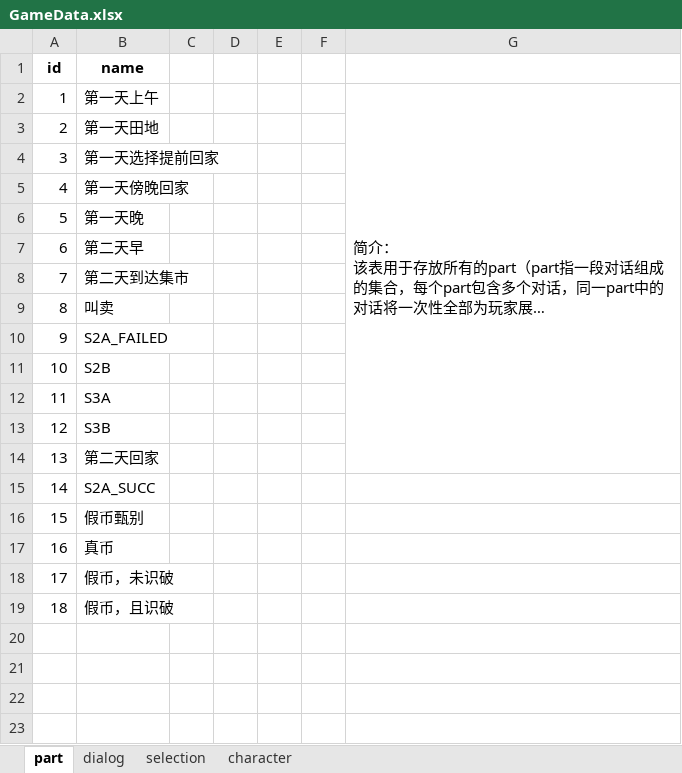
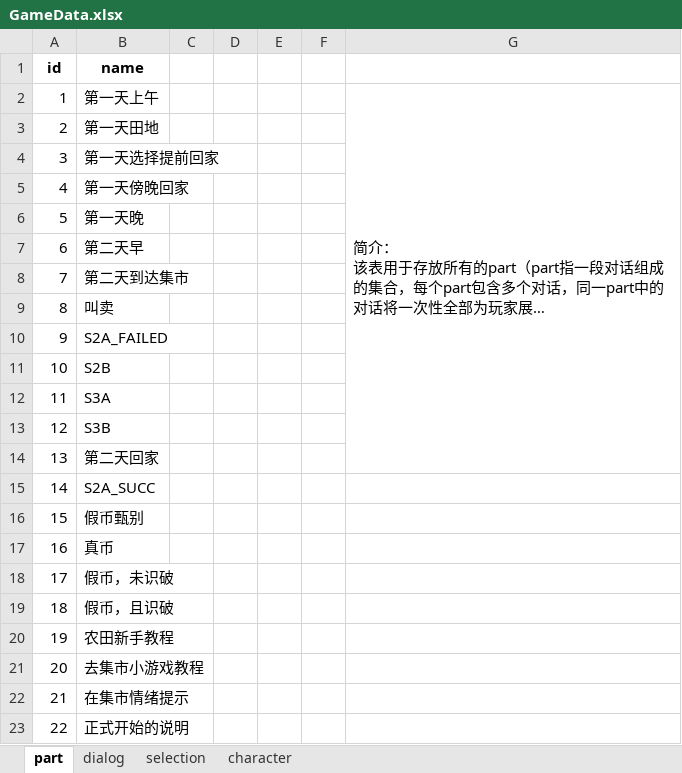
Before and after one commit to Hell-Tractor/Planet-Plant, an Excel workbook: Assets/Editors/Data/GameData.xlsx, sheet part, drawn as a sheet; long unchanged cells end in …; values as stored, in another font and other column widths than the file's, no borders; the diff names each change by its address in the sheet, - before the commit and + after, or states it on an @@ line.

```diff
--- a/Assets/Editors/Data/GameData.xlsx (sheet part)
+++ b/Assets/Editors/Data/GameData.xlsx (sheet part)
+row 20: 19 | 农田新手教程
+row 21: 20 | 去集市小游戏教程
+row 22: 21 | 在集市情绪提示
+row 23: 22 | 正式开始的说明
```
Also changed, not shown: sheet dialog, 1 other file.
